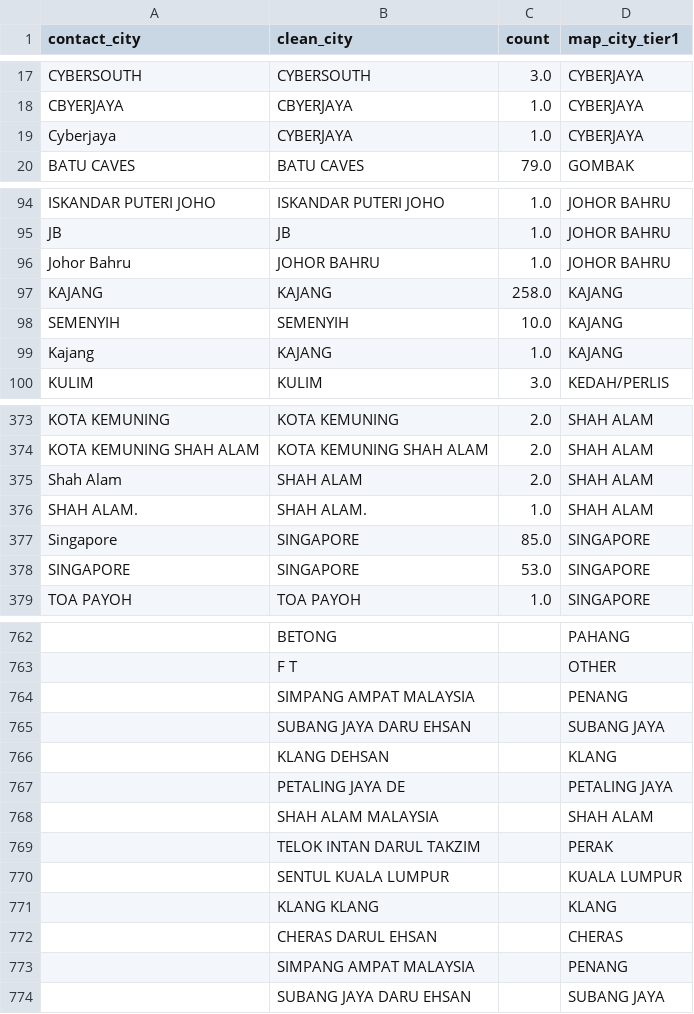
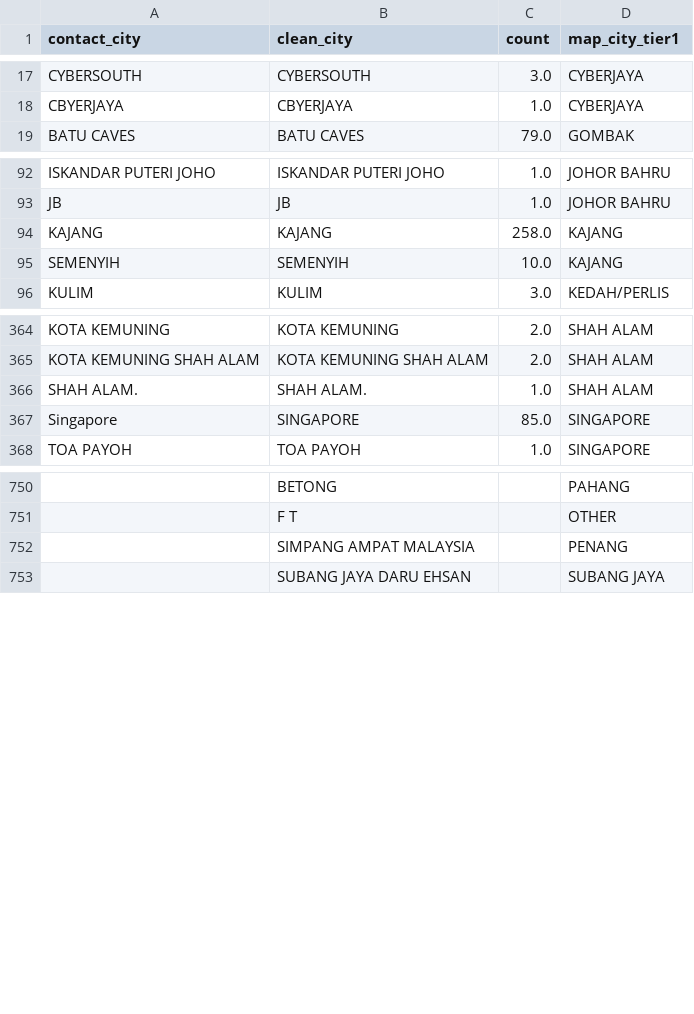
Before and after one commit to wingatesv/customer_profiling, a CSV file: feature_mapping/feature_mapping - city.csv, drawn as a sheet; only a part is shown, gaps mark what is left out; the diff covers the shown part only; the diff names each change by its address in the sheet, - before the commit and + after, or states it on an @@ line.

Commit message:
Update the main branch

```diff
--- a/feature_mapping/feature_mapping - city.csv
+++ b/feature_mapping/feature_mapping - city.csv
-row 19: Cyberjaya | CYBERJAYA | 1.0 | CYBERJAYA
-row 96: Johor Bahru | JOHOR BAHRU | 1.0 | JOHOR BAHRU
-row 99: Kajang | KAJANG | 1.0 | KAJANG
-row 375: Shah Alam | SHAH ALAM | 2.0 | SHAH ALAM
-row 378: SINGAPORE | SINGAPORE | 53.0 | SINGAPORE
-row 764:  | SIMPANG AMPAT MALAYSIA |  | PENANG
-row 765:  | SUBANG JAYA DARU EHSAN |  | SUBANG JAYA
-row 766:  | KLANG DEHSAN |  | KLANG
-row 767:  | PETALING JAYA DE |  | PETALING JAYA
-row 768:  | SHAH ALAM MALAYSIA |  | SHAH ALAM
-row 769:  | TELOK INTAN DARUL TAKZIM |  | PERAK
-row 770:  | SENTUL KUALA LUMPUR |  | KUALA LUMPUR
-row 771:  | KLANG KLANG |  | KLANG
-row 772:  | CHERAS DARUL EHSAN |  | CHERAS
```
Also changed, not shown: 7 removed rows elsewhere in this file.
